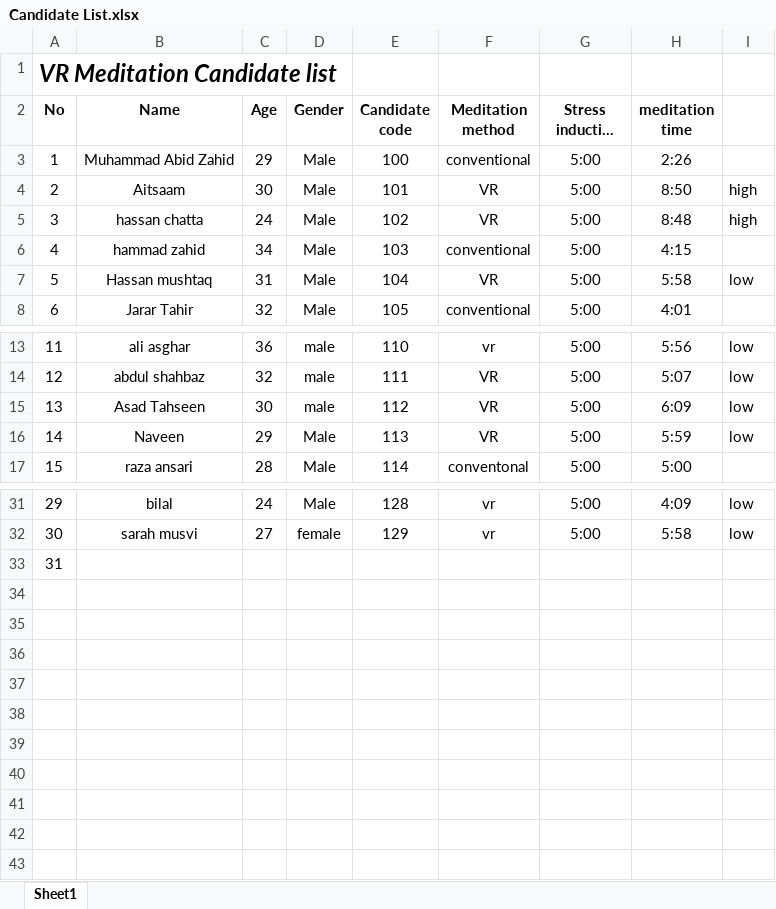
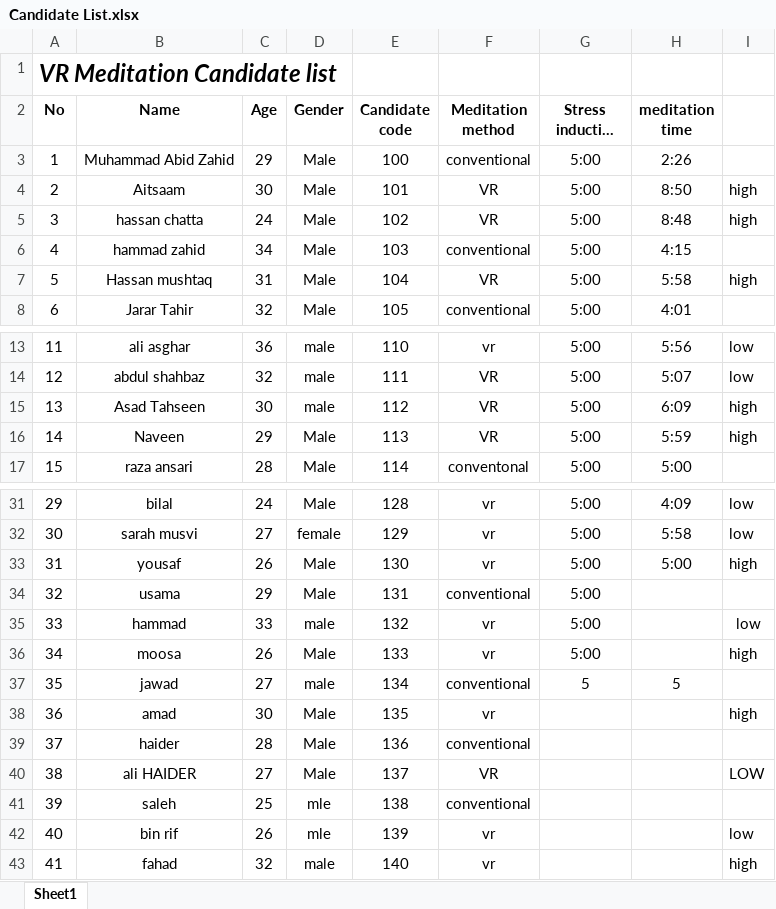
Before and after one commit to MAZahid96/AI-guided-meditation-using-VR-Thesis-, an Excel workbook: result folder/Candidate List.xlsx, sheet Sheet1, drawn as a sheet; only a part is shown, gaps mark what is left out; long unchanged cells end in …; values as stored, in another font and other column widths than the file's, no borders; the diff names each change by its address in the sheet, - before the commit and + after, or states it on an @@ line.

```diff
--- a/result folder/Candidate List.xlsx (sheet Sheet1)
+++ b/result folder/Candidate List.xlsx (sheet Sheet1)
-I7: low
+I7: high
-I15:I16: low
+I15:I16: high
-B33 (Name): (empty)
+B33 (Name): yousaf
-C33 (Age): (empty)
+C33 (Age): 26
-D33 (Gender): (empty)
+D33 (Gender): Male
-E33 (Candidate code): (empty)
+E33 (Candidate code): 130
-F33 (Meditation method): (empty)
+F33 (Meditation method): vr
-G33 (Stress induction time): (empty)
+G33 (Stress induction time): 5:00
-H33 (meditation time): (empty)
+H33 (meditation time): 5:00
-I33: (empty)
+I33: high
+row 34: 32 | usama | 29 | Male | 131 | conventional | 5:00
+row 35: 33 | hammad | 33 | male | 132 | vr | 5:00 |  | low
+row 36: 34 | moosa | 26 | Male | 133 | vr | 5:00 |  | high
+row 37: 35 | jawad | 27 | male | 134 | conventional | 5 | 5
+row 38: 36 | amad | 30 | Male | 135 | vr |  |  | high
+row 39: 37 | haider | 28 | Male | 136 | conventional
+row 40: 38 | ali HAIDER | 27 | Male | 137 | VR |  |  | LOW
+row 41: 39 | saleh | 25 | mle | 138 | conventional
+row 42: 40 | bin rif | 26 | mle | 139 | vr |  |  | low
+row 43: 41 | fahad | 32 | male | 140 | vr |  |  | high
```
Also changed, not shown: 6 other files.
